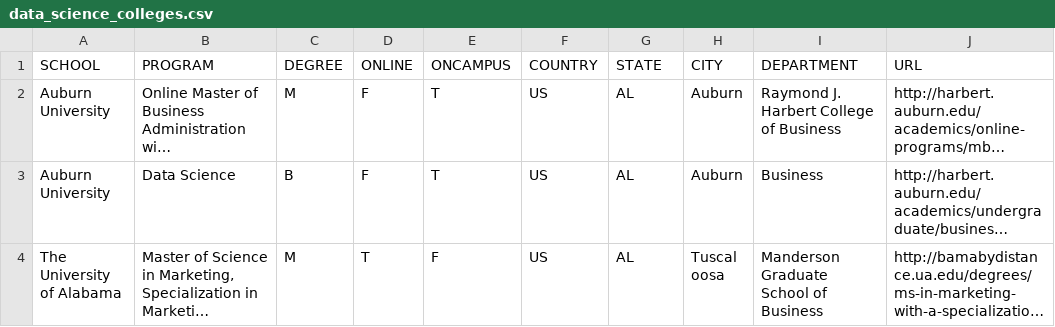
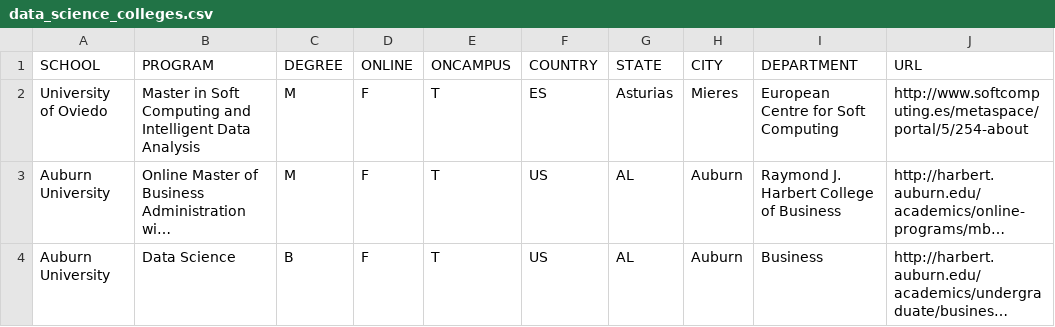
Before and after one commit to ryanswanstrom/awesome-datascience-colleges, a CSV file: data_science_colleges.csv, drawn as a sheet; only a part is shown; the shorter side is filled out with more unchanged rows; long unchanged cells end in …; the diff names each change by its address in the sheet, - before the commit and + after, or states it on an @@ line.

Commit message:
Add a Master's program from Spain
Add the Master in Soft Computing and Intelligent Data Analysis by the European Centre for Soft Computing and the University of Oviedo.

```diff
--- a/data_science_colleges.csv
+++ b/data_science_colleges.csv
+row 2: University of Oviedo | Master in Soft Computing and Intelligent Data Analysis | M | F | T | ES | Asturias | Mieres | European Centre for Soft Computing | http://www.softcomputing.es/metaspace/portal/5/254-about
```
